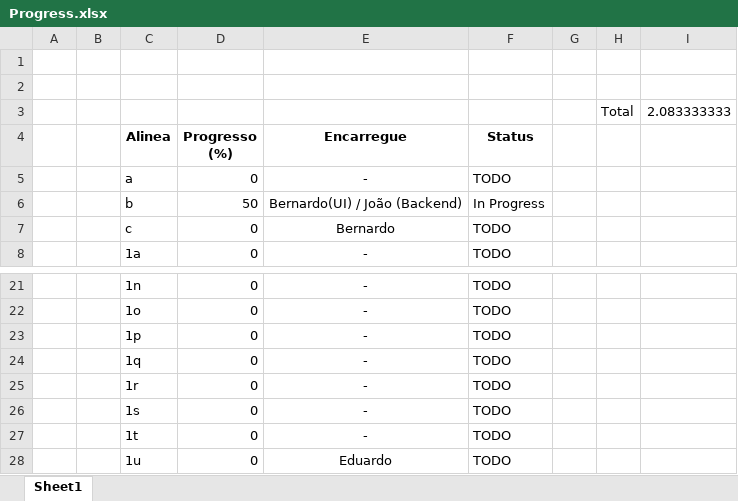
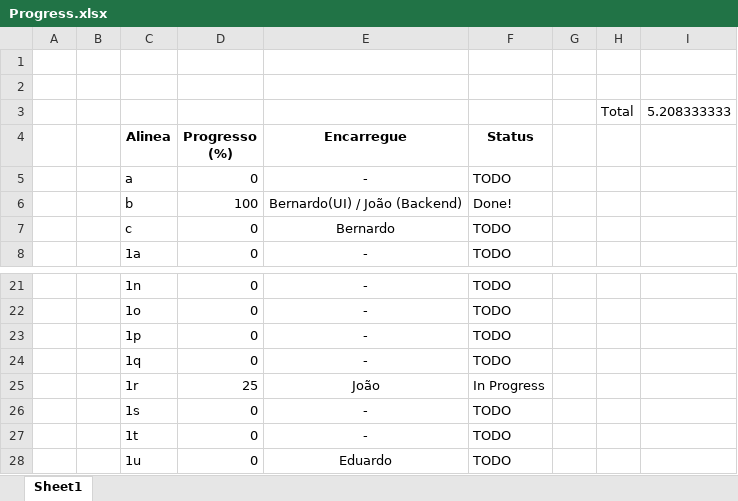
Before and after one commit to Beed00/IMAVD_GRUPO_IMAGEM, an Excel workbook: Progress.xlsx, sheet Sheet1, drawn as a sheet; only a part is shown, gaps mark what is left out; values as stored, in another font and other column widths than the file's, no borders; conditional formats not drawn; the diff names each change by its address in the sheet, - before the commit and + after, or states it on an @@ line.

Commit message:
Atualização do Excel.

```diff
--- a/Progress.xlsx (sheet Sheet1)
+++ b/Progress.xlsx (sheet Sheet1)
-I3: 2.083333333
+I3: 5.208333333
-D6 (Progresso (%)): 50
+D6 (Progresso (%)): 100
-F6 (Status): In Progress
+F6 (Status): Done!
-D25 (Progresso (%)): 0
+D25 (Progresso (%)): 25
-E25 (Encarregue): -
+E25 (Encarregue): João
-F25 (Status): TODO
+F25 (Status): In Progress
```
